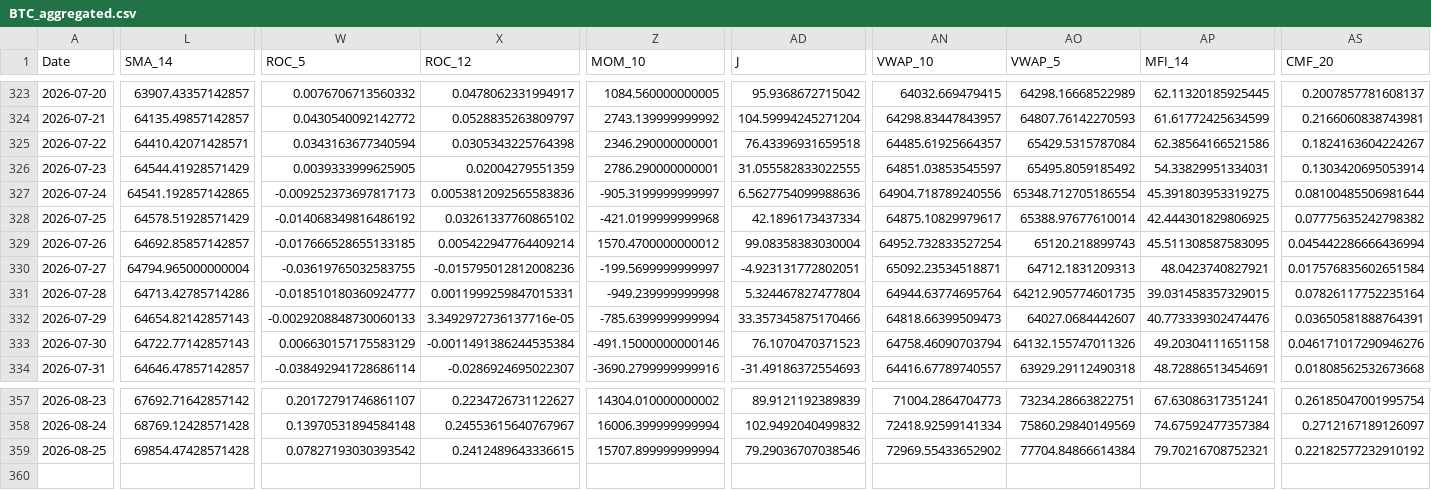
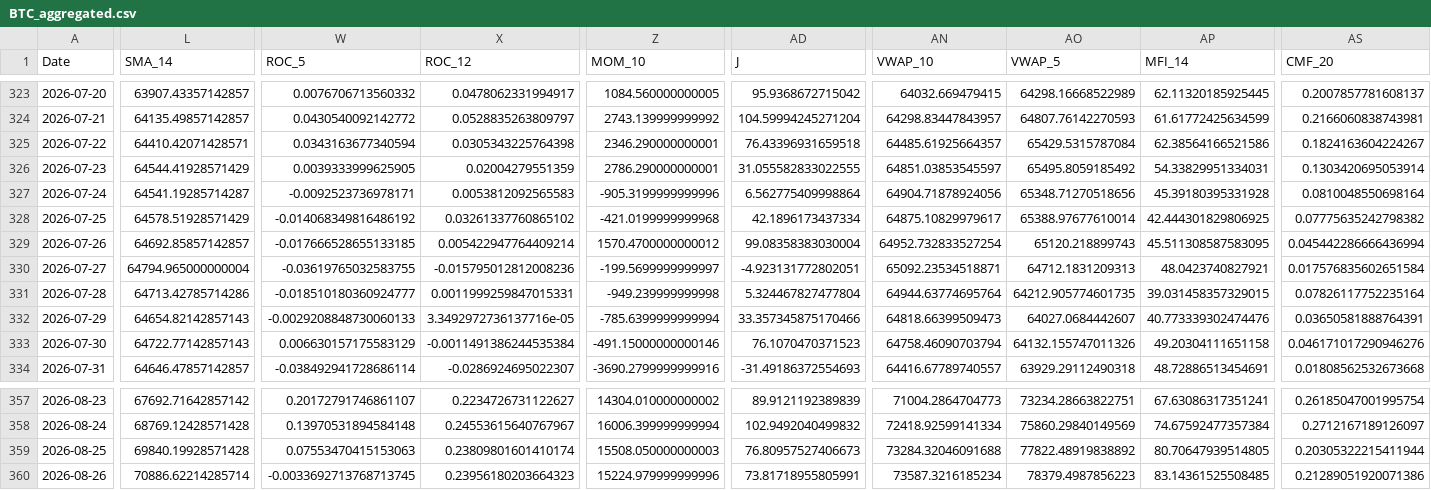
Before and after one commit to JintaoLiuorJoey/coinbase-ohlcv-data, a CSV file: data/BTC_aggregated.csv, drawn as a sheet; only a part is shown, gaps mark what is left out; rows hold the shown columns only; the diff covers the shown part only; the diff names each change by its address in the sheet, - before the commit and + after, or states it on an @@ line.

```diff
--- a/data/BTC_aggregated.csv
+++ b/data/BTC_aggregated.csv
-L327 (SMA_14): 64541.192857142865
+L327 (SMA_14): 64541.19285714287
-W327 (ROC_5): -0.009252373697817173
+W327 (ROC_5): -0.0092523736978171
-X327 (ROC_12): 0.0053812092565583836
+X327 (ROC_12): 0.0053812092565583
-Z327 (MOM_10): -905.3199999999997
+Z327 (MOM_10): -905.3199999999996
-AD327 (J): 6.5627754099988636
+AD327 (J): 6.562775409998864
-AN327 (VWAP_10): 64904.718789240556
+AN327 (VWAP_10): 64904.71878924056
-AO327 (VWAP_5): 65348.712705186554
+AO327 (VWAP_5): 65348.71270518656
-AP327 (MFI_14): 45.391803953319275
+AP327 (MFI_14): 45.39180395331928
-AS327 (CMF_20): 0.08100485506981644
+AS327 (CMF_20): 0.0810048550698164
-L359 (SMA_14): 69854.47428571428
+L359 (SMA_14): 69840.19928571428
-W359 (ROC_5): 0.07827193030393542
+W359 (ROC_5): 0.07553470415153063
-X359 (ROC_12): 0.2412489643336615
+X359 (ROC_12): 0.23809801601410174
-Z359 (MOM_10): 15707.899999999994
+Z359 (MOM_10): 15508.050000000003
-AD359 (J): 79.29036707038546
+AD359 (J): 76.80957527406673
-AN359 (VWAP_10): 72969.55433652902
+AN359 (VWAP_10): 73284.32046091688
-AO359 (VWAP_5): 77704.84866614384
+AO359 (VWAP_5): 77822.48919838892
-AP359 (MFI_14): 79.70216708752321
+AP359 (MFI_14): 80.70647939514805
-AS359 (CMF_20): 0.22182577232910192
+AS359 (CMF_20): 0.20305322215411944
+row 360: 2026-08-26 | 70886.62214285714 | -0.0033692713768713745 | 0.23956180203664323 | 15224.979999999996 | 73.81718955805991 | 73587.3216185234 | 78379.4987856223 | 83.14361525508485 | 0.21289051920071386
```
Also changed, not shown: 31 edited cells elsewhere in this file, data/ETH_aggregated.csv, data/XRP_aggregated.csv.
